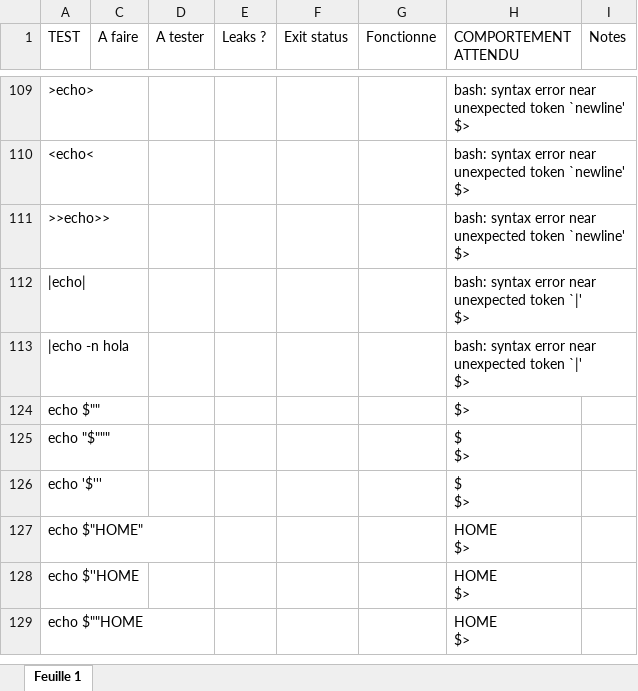
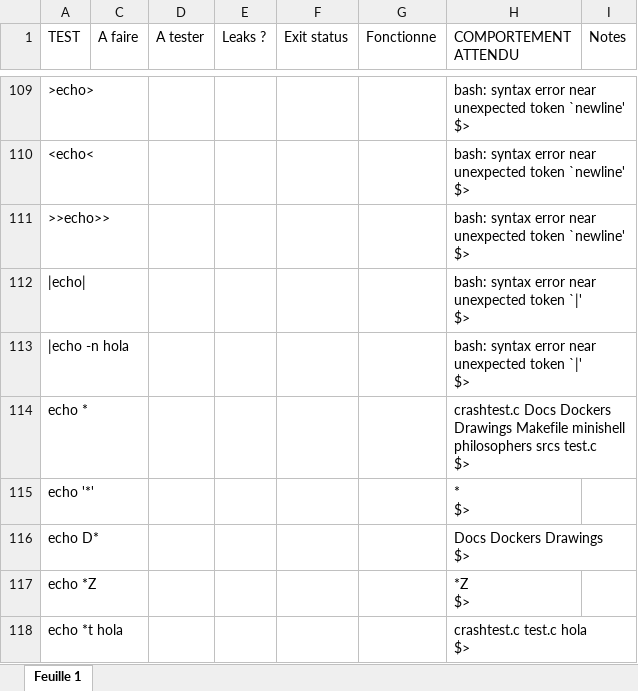
Before and after one commit to PrincyRaks/minishell_42, an Excel workbook: 800 tests pour minishell.xlsx, sheet Feuille 1, drawn as a sheet; only a part is shown, gaps mark what is left out; the shorter side is filled out with more unchanged rows; values as stored, in another font and other column widths than the file's, no cell formats; charts and pictures and conditional formats not drawn; ↵ is a line break in a cell; the diff covers the shown part only; the diff names each change by its address in the sheet, - before the commit and + after, or states it on an @@ line.

```diff
--- a/800 tests pour minishell.xlsx (sheet Feuille 1)
+++ b/800 tests pour minishell.xlsx (sheet Feuille 1)
@@ row 114 unhidden: echo * |  |  |  |  |  | crashtest.c Docs Dockers Drawings Makefile minishell philosophers srcs test.c ↵ $> @@
@@ row 115 unhidden: echo '*' |  |  |  |  |  | * ↵ $> @@
@@ row 116 unhidden: echo D* |  |  |  |  |  | Docs Dockers Drawings ↵ $> @@
@@ row 117 unhidden: echo *Z |  |  |  |  |  | *Z ↵ $> @@
@@ row 118 unhidden: echo *t hola |  |  |  |  |  | crashtest.c test.c hola ↵ $> @@
```
Also changed, not shown: 123 hidden or unhidden rows elsewhere in this sheet, cell formats, charts or pictures, 2 other files.
